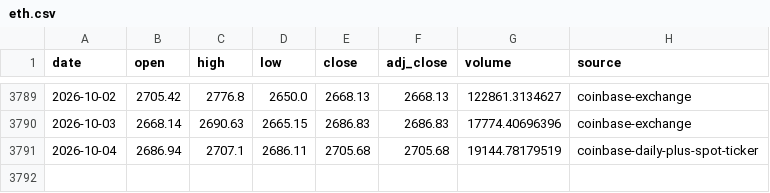
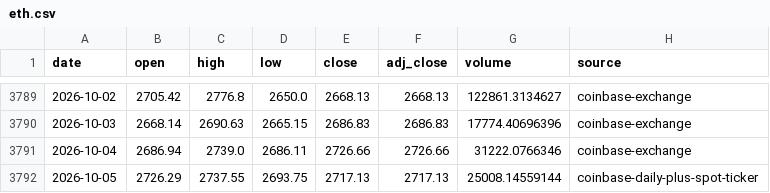
Before and after one commit to leescottd-crypto/Multi-Asset-Cycle-Dashboard, a CSV file: data/raw/eth.csv, drawn as a sheet; only a part is shown, gaps mark what is left out.

```diff
--- a/data/raw/eth.csv
+++ b/data/raw/eth.csv
@@ -3790,2 +3790,3 @@ date,open,high,low,close,adj_close,volume,source
 2026-10-03,2668.14,2690.63,2665.15,2686.83,2686.83,17774.40696396,coinbase-exchange
-2026-10-04,2686.94,2707.1,2686.11,2705.68,2705.68,19144.78179519,coinbase-daily-plus-spot-ticker
+2026-10-04,2686.94,2739.0,2686.11,2726.66,2726.66,31222.0766346,coinbase-exchange
+2026-10-05,2726.29,2737.55,2693.75,2717.13,2717.13,25008.14559144,coinbase-daily-plus-spot-ticker
```
Also changed, not shown: data/raw/btc.csv, data/raw/btc_usd_daily.csv, 50 other files.
